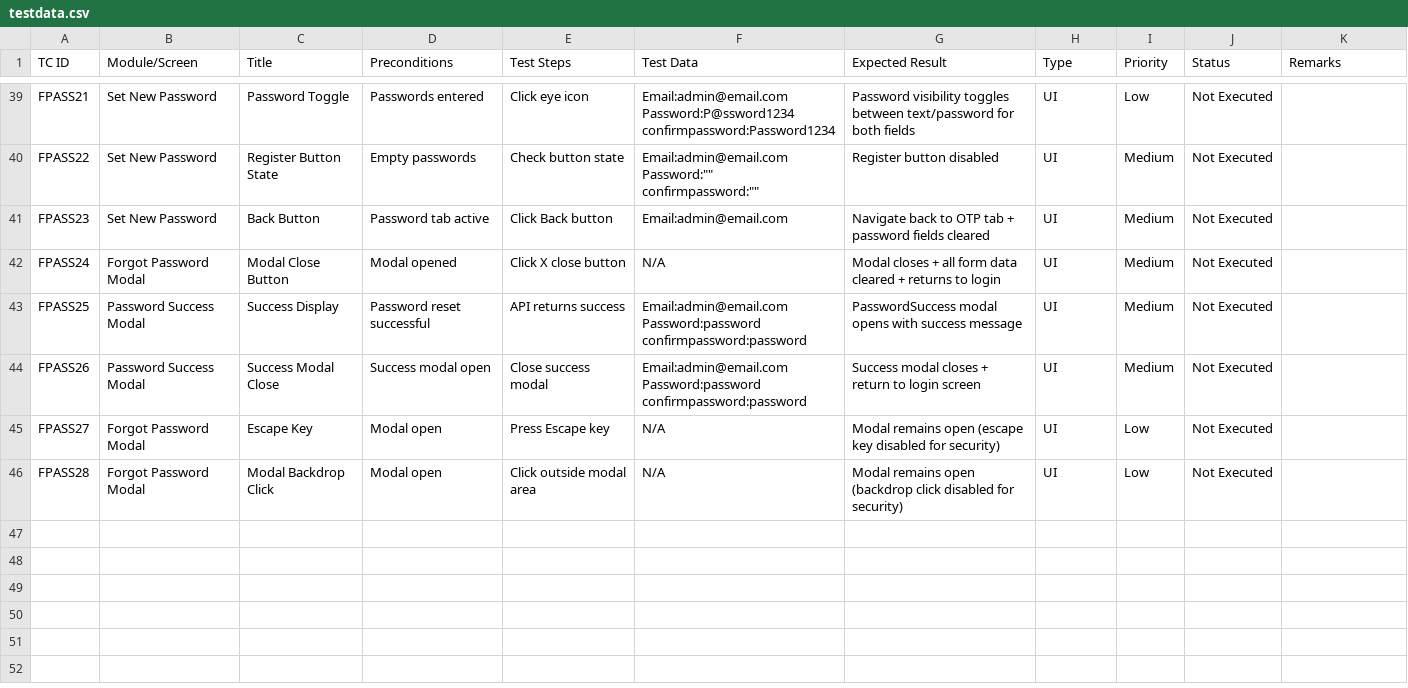
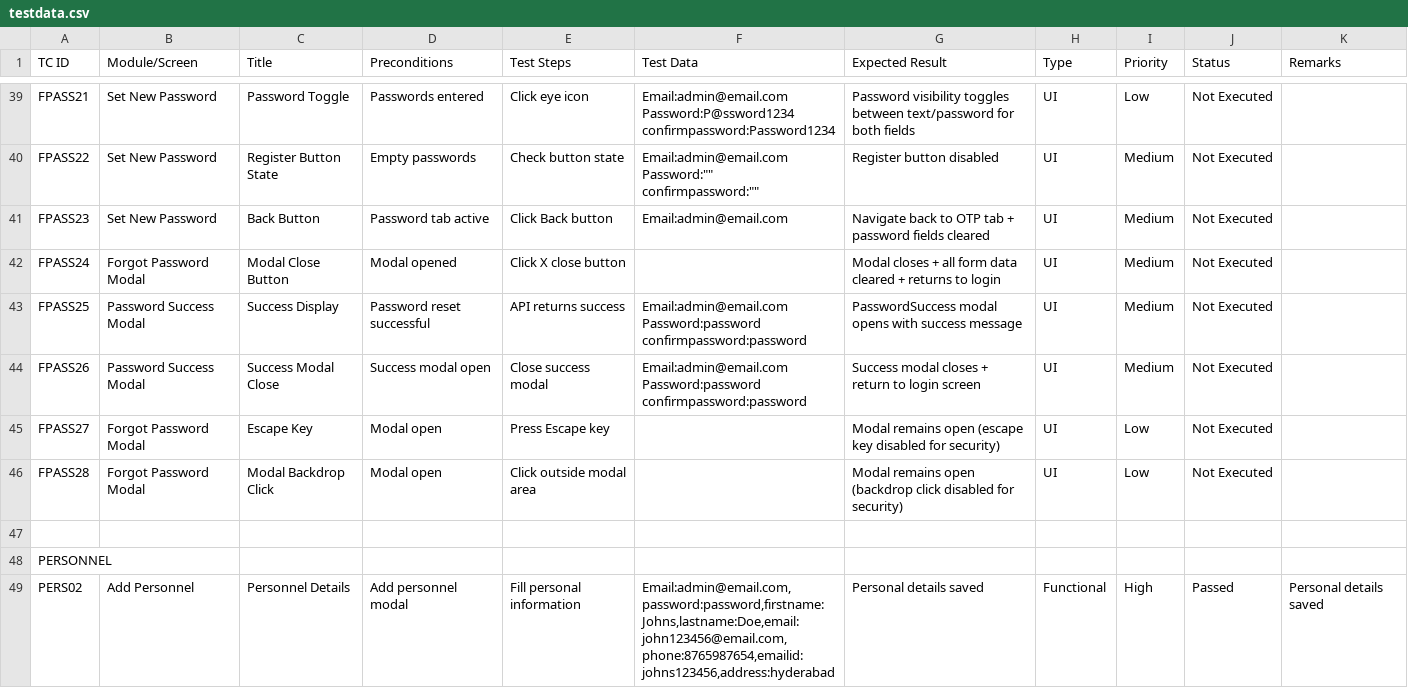
Before and after one commit to RAMALAKSHMI1318/Problem_bolo_Automation_scripts, a CSV file: data/testdata.csv, drawn as a sheet; only a part is shown, gaps mark what is left out.

Commit message:
updated the login page and to created the personnel details

```diff
--- a/data/testdata.csv
+++ b/data/testdata.csv
@@ -140,3 +140,3 @@ confirmpassword:""""",Register button disabled,UI,Medium,Not Executed,
 FPASS23,Set New Password,Back Button,Password tab active,Click Back button,Email:admin@email.com,Navigate back to OTP tab + password fields cleared,UI,Medium,Not Executed,
-FPASS24,Forgot Password Modal,Modal Close Button,Modal opened,Click X close button,N/A,Modal closes + all form data cleared + returns to login,UI,Medium,Not Executed,
+FPASS24,Forgot Password Modal,Modal Close Button,Modal opened,Click X close button,,Modal closes + all form data cleared + returns to login,UI,Medium,Not Executed,
 FPASS25,Password Success Modal,Success Display,Password reset successful,API returns success,"Email:admin@email.com
@@ -147,3 +147,6 @@ Password:password
 confirmpassword:password",Success modal closes + return to login screen,UI,Medium,Not Executed,
-FPASS27,Forgot Password Modal,Escape Key,Modal open,Press Escape key,N/A,Modal remains open (escape key disabled for security),UI,Low,Not Executed,
-FPASS28,Forgot Password Modal,Modal Backdrop Click,Modal open,Click outside modal area,N/A,Modal remains open (backdrop click disabled for security),UI,Low,Not Executed,
+FPASS27,Forgot Password Modal,Escape Key,Modal open,Press Escape key,,Modal remains open (escape key disabled for security),UI,Low,Not Executed,
+FPASS28,Forgot Password Modal,Modal Backdrop Click,Modal open,Click outside modal area,,Modal remains open (backdrop click disabled for security),UI,Low,Not Executed,
+,,,,,,,,,,
+PERSONNEL,,,,,,,,,,
+PERS02,Add Personnel,Personnel Details,Add personnel modal,Fill personal information,"Email:admin@email.com,password:password,firstname:Johns,lastname:Doe,email:john123456@email.com, phone:8765987654,emailid:johns123456,address:hyderabad",Personal details saved,Functional,High,Passed,Personal details saved
```
Also changed, not shown: 3 other files.
